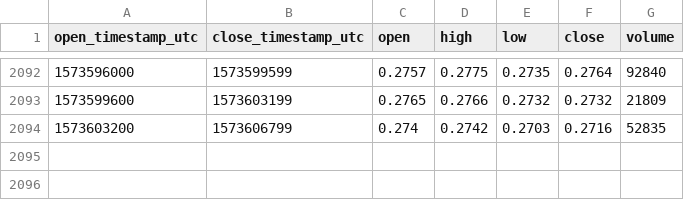
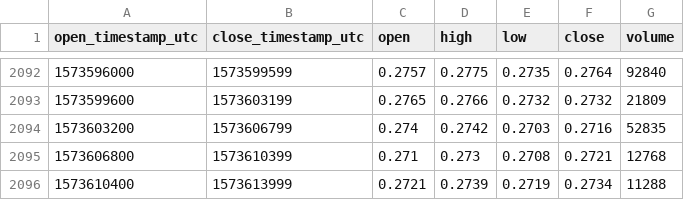
Before and after one commit to cryptobigbro/coinbasepro-ALGO-USD, a CSV file: coinbasepro-ALGO-USD-1h.csv, drawn as a sheet; only a part is shown, gaps mark what is left out; the diff names each change by its address in the sheet, - before the commit and + after, or states it on an @@ line.

Commit message:
Update OHLCV data.

```diff
--- a/coinbasepro-ALGO-USD-1h.csv
+++ b/coinbasepro-ALGO-USD-1h.csv
+row 2095: 1573606800 | 1573610399 | 0.271 | 0.273 | 0.2708 | 0.2721 | 12768
+row 2096: 1573610400 | 1573613999 | 0.2721 | 0.2739 | 0.2719 | 0.2734 | 11288
```
Also changed, not shown: 1 other file.
